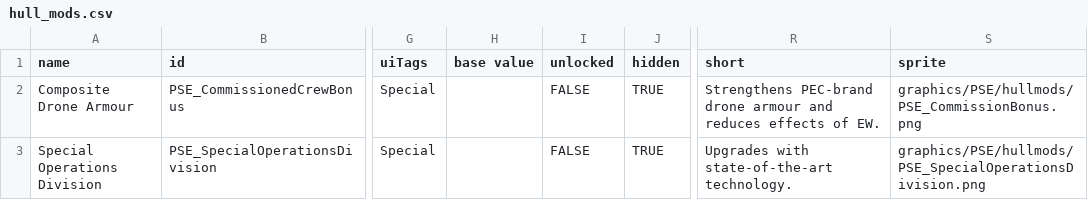
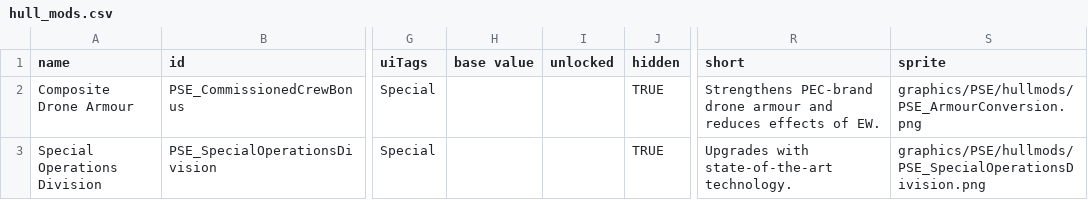
Before and after one commit to automatopaste/pearson_exotronics, a CSV file: data/hullmods/hull_mods.csv, drawn as a sheet; only a part is shown, gaps mark what is left out; the diff covers the shown part only; the diff names each change by its address in the sheet, - before the commit and + after, or states it on an @@ line.

```diff
--- a/data/hullmods/hull_mods.csv
+++ b/data/hullmods/hull_mods.csv
-I2:I3 (unlocked): FALSE
+I2:I3 (unlocked): (empty)
-S2 (sprite): graphics/PSE/hullmods/PSE_CommissionBonus.png
+S2 (sprite): graphics/PSE/hullmods/PSE_ArmourConversion.png
```
Also changed, not shown: 2 added rows elsewhere in this file, data/hulls/ship_data.csv, data/hulls/wing_data.csv, 51 other files.
